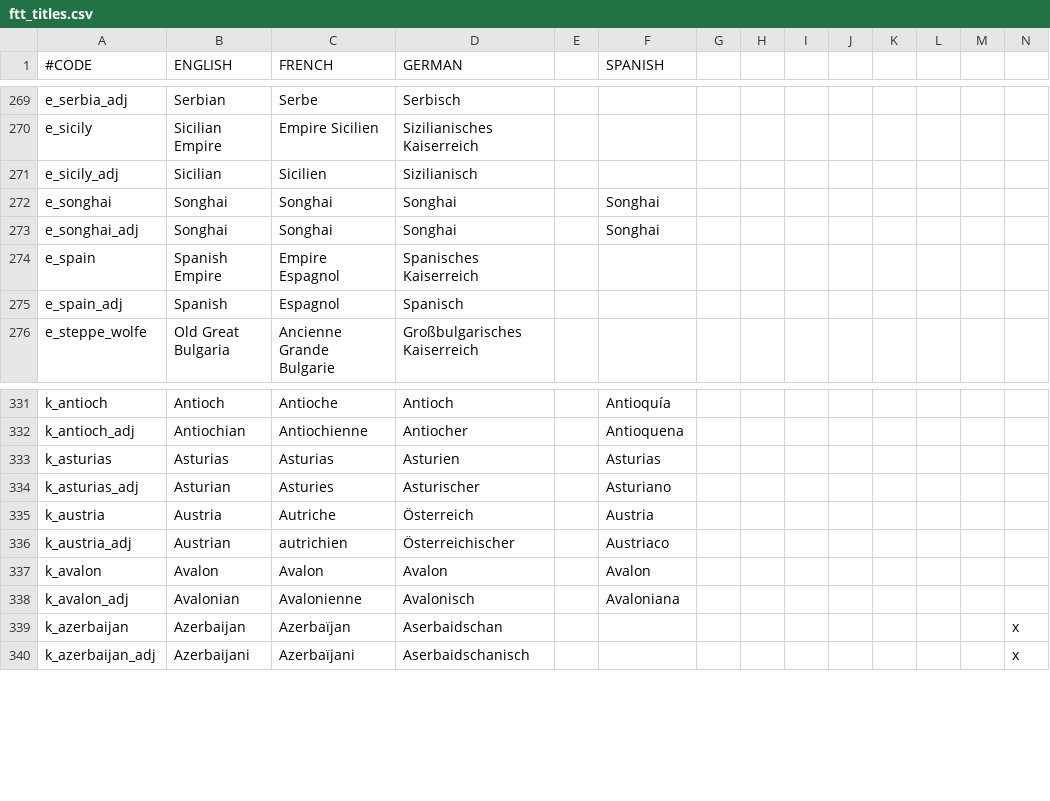
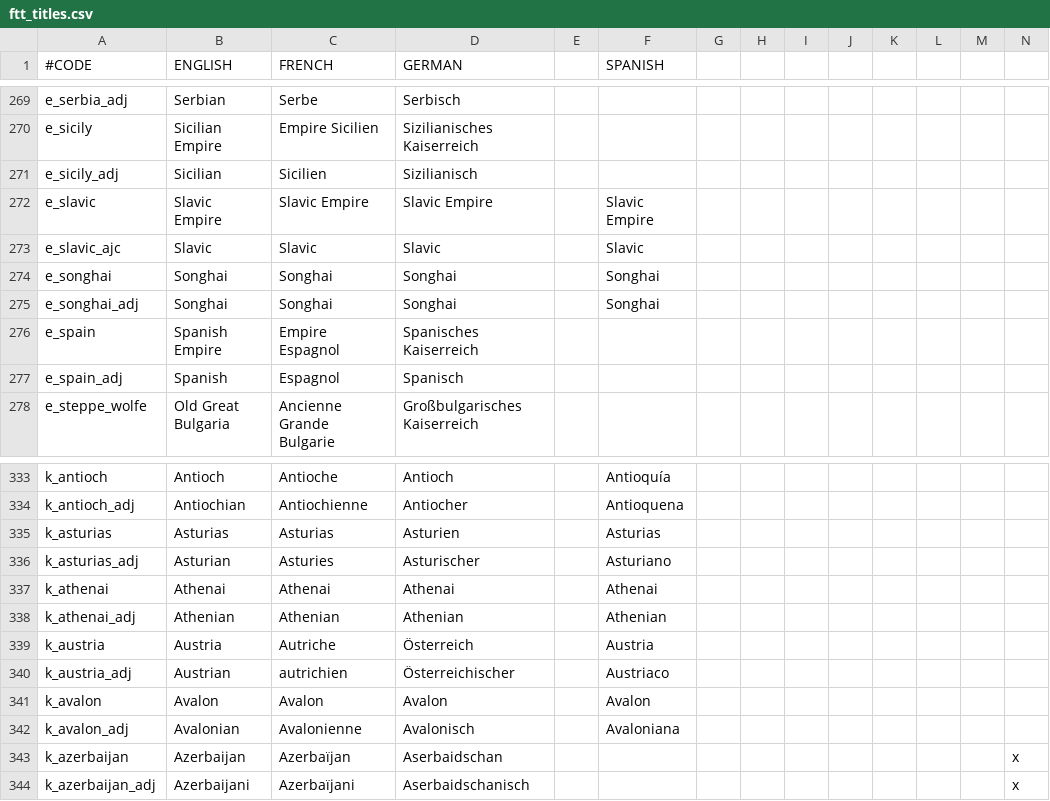
Before and after one commit to zeress/FTT, a CSV file: ftt/localisation/ftt_titles.csv, drawn as a sheet; only a part is shown, gaps mark what is left out; rows hold the shown columns only; the diff names each change by its address in the sheet, - before the commit and + after, or states it on an @@ line.

Commit message:
2.0.2.2 Progress Pt. 5
- Added the Kingdom of Athenai and the Slavic Empire

```diff
--- a/ftt/localisation/ftt_titles.csv
+++ b/ftt/localisation/ftt_titles.csv
+row 272: e_slavic | Slavic Empire | Slavic Empire | Slavic Empire |  | Slavic Empire
+row 273: e_slavic_ajc | Slavic | Slavic | Slavic |  | Slavic
+row 337: k_athenai | Athenai | Athenai | Athenai |  | Athenai
+row 338: k_athenai_adj | Athenian | Athenian | Athenian |  | Athenian
```
Also changed, not shown: 4 other files.
